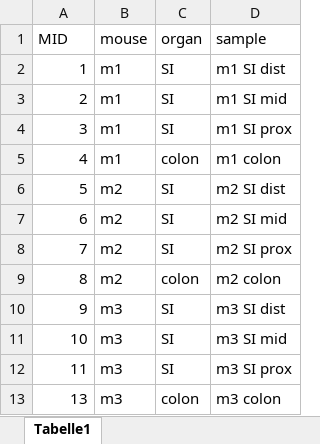
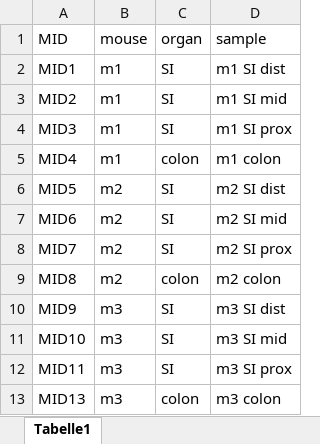
Before and after one commit to hieunguyen4193/bcr_data_analysis, an Excel workbook: 240826_data_preprocess/240829 sample sheet.xlsx, sheet Tabelle1, drawn as a sheet; values as stored, in another font and other column widths than the file's, no borders; the diff names each change by its address in the sheet, - before the commit and + after, or states it on an @@ line.

```diff
--- a/240826_data_preprocess/240829 sample sheet.xlsx (sheet Tabelle1)
+++ b/240826_data_preprocess/240829 sample sheet.xlsx (sheet Tabelle1)
-A2 (MID): 1
+A2 (MID): MID1
-A3 (MID): 2
+A3 (MID): MID2
-A4 (MID): 3
+A4 (MID): MID3
-A5 (MID): 4
+A5 (MID): MID4
-A6 (MID): 5
+A6 (MID): MID5
-A7 (MID): 6
+A7 (MID): MID6
-A8 (MID): 7
+A8 (MID): MID7
-A9 (MID): 8
+A9 (MID): MID8
-A10 (MID): 9
+A10 (MID): MID9
-A11 (MID): 10
+A11 (MID): MID10
-A12 (MID): 11
+A12 (MID): MID11
-A13 (MID): 13
+A13 (MID): MID13
```
Also changed, not shown: 6 other files.
